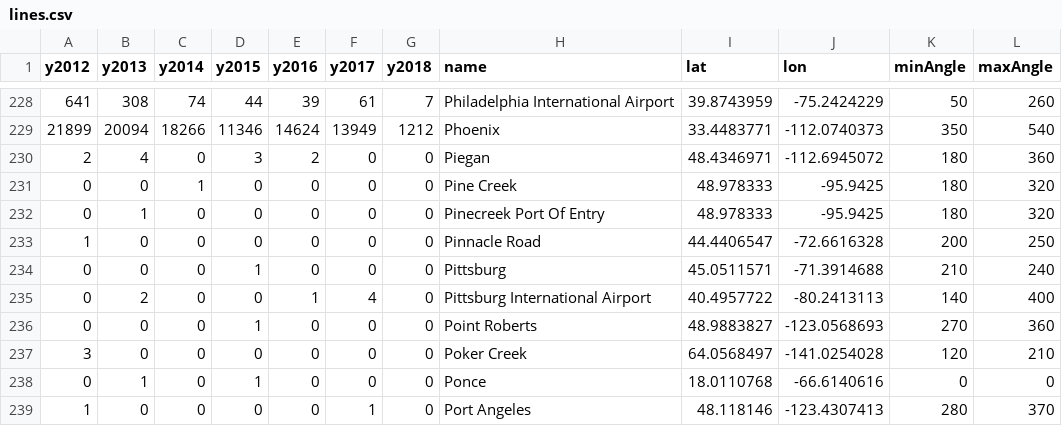
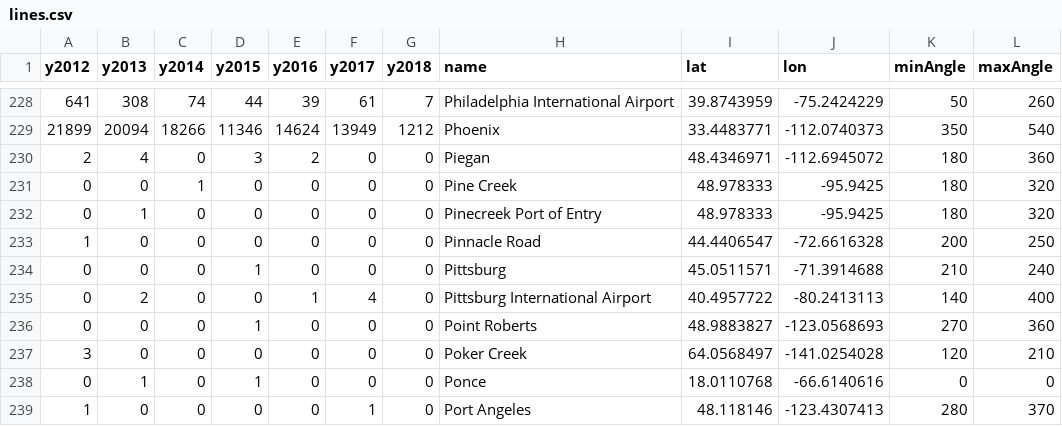
Before and after one commit to xpmethod/torn-apart, a CSV file: data/wcs/lines.csv, drawn as a sheet; only a part is shown, gaps mark what is left out; the diff covers the shown part only.

```diff
--- a/data/wcs/lines.csv
+++ b/data/wcs/lines.csv
@@ -231,3 +231,3 @@ y2012,y2013,y2014,y2015,y2016,y2017,y2018,name,lat,lon,minAngle,maxAngle
 0,0,1,0,0,0,0,Pine Creek,48.978333,-95.9425,180,320
-0,1,0,0,0,0,0,Pinecreek Port Of Entry,48.978333,-95.9425,180,320
+0,1,0,0,0,0,0,Pinecreek Port of Entry,48.978333,-95.9425,180,320
 1,0,0,0,0,0,0,Pinnacle Road,44.4406547,-72.6616328,200,250
```
Also changed, not shown: 8 edited cells elsewhere in this file.
